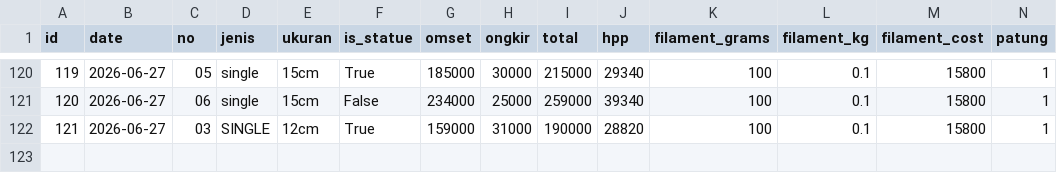
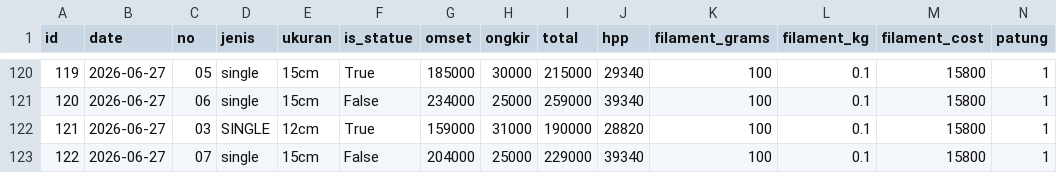
Before and after one commit to kedebuk/tinybestie-profit-dashboard, a CSV file: orders.csv, drawn as a sheet; only a part is shown, gaps mark what is left out; rows hold the shown columns only; the diff names each change by its address in the sheet, - before the commit and + after, or states it on an @@ line.

```diff
--- a/orders.csv
+++ b/orders.csv
+row 123: 122 | 2026-06-27 | 07 | single | 15cm | False | 204000 | 25000 | 229000 | 39340 | 100 | 0.1 | 15800 | 1
```
Also changed, not shown: summary.csv, 2 other files.
